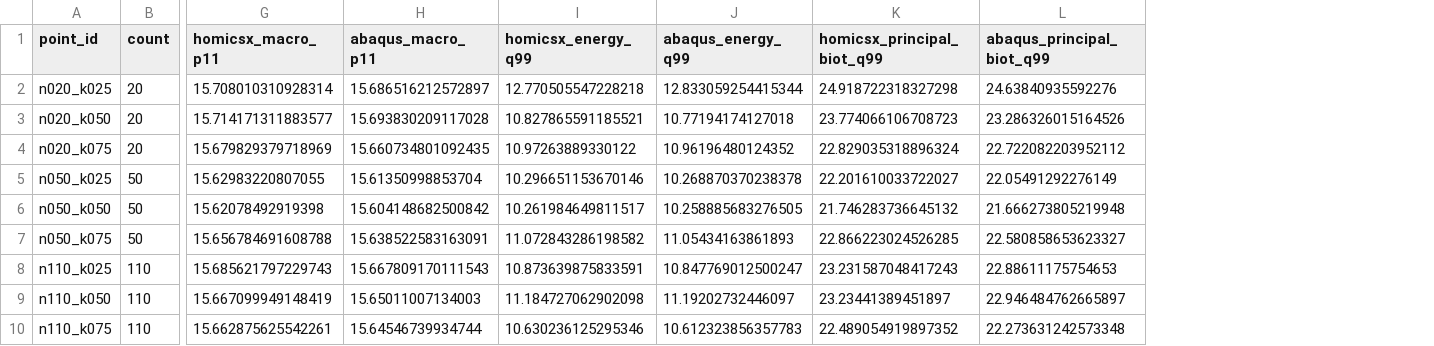
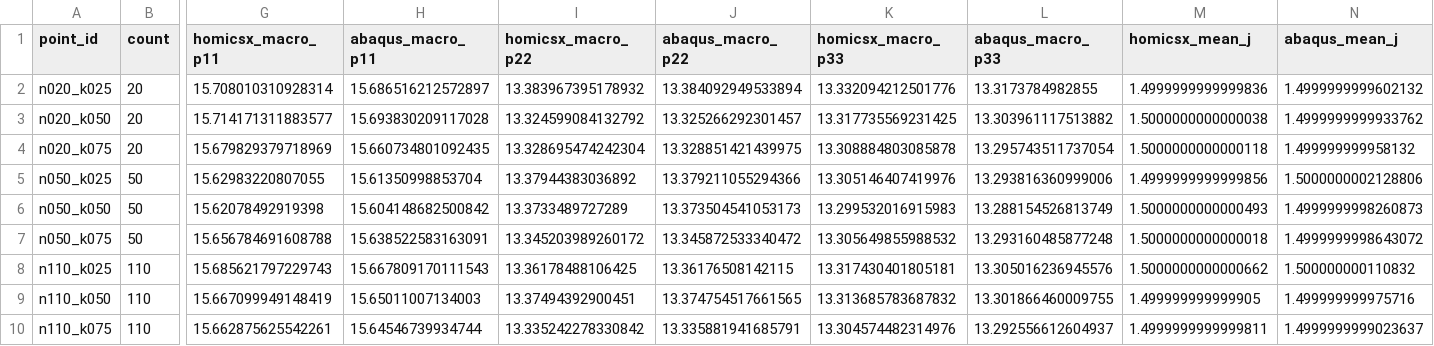
Before and after one commit to AmirTahouni/HomiCSx, a CSV file: validation/abaqus/reference_results.csv, drawn as a sheet; only a part is shown, gaps mark what is left out; removed rows and columns are numbered as before the commit, all else as after; the diff names each change by its address in the sheet, - before the commit and + after, or states it on an @@ line.

Commit message:
validation: use macroscopic Abaqus quantities

```diff
--- a/validation/abaqus/reference_results.csv
+++ b/validation/abaqus/reference_results.csv
-column I (homicsx_energy_q99), rows 2-10: 12.770505547228218 | 10.827865591185521 | 10.97263889330122 | 10.296651153670146 | 10.261984649811517 | 11.072843286198582 | 10.873639875833591 | 11.184727062902098 | 10.630236125295346
-column J (abaqus_energy_q99), rows 2-10: 12.833059254415344 | 10.77194174127018 | 10.96196480124352 | 10.268870370238378 | 10.258885683276505 | 11.05434163861893 | 10.847769012500247 | 11.19202732446097 | 10.612323856357783
-column K (homicsx_principal_biot_q99), rows 2-10: 24.918722318327298 | 23.774066106708723 | 22.829035318896324 | 22.201610033722027 | 21.746283736645132 | 22.866223024526285 | 23.231587048417243 | 23.23441389451897 | 22.489054919897352
-column L (abaqus_principal_biot_q99), rows 2-10: 24.63840935592276 | 23.286326015164526 | 22.722082203952112 | 22.05491292276149 | 21.666273805219948 | 22.580858653623327 | 22.88611175754653 | 22.946484762665897 | 22.273631242573348
+column I (homicsx_macro_p22), rows 2-10: 13.383967395178932 | 13.324599084132792 | 13.328695474242304 | 13.37944383036892 | 13.3733489727289 | 13.345203989260172 | 13.36178488106425 | 13.37494392900451 | 13.335242278330842
+column J (abaqus_macro_p22), rows 2-10: 13.384092949533894 | 13.325266292301457 | 13.328851421439975 | 13.379211055294366 | 13.373504541053173 | 13.345872533340472 | 13.36176508142115 | 13.374754517661565 | 13.335881941685791
+column K (homicsx_macro_p33), rows 2-10: 13.332094212501776 | 13.317735569231425 | 13.308884803085878 | 13.305146407419976 | 13.299532016915983 | 13.305649855988532 | 13.317430401805181 | 13.313685783687832 | 13.304574482314976
+column L (abaqus_macro_p33), rows 2-10: 13.3173784982855 | 13.303961117513882 | 13.295743511737054 | 13.293816360999006 | 13.288154526813749 | 13.293160485877248 | 13.305016236945576 | 13.301866460009755 | 13.292556612604937
+column M (homicsx_mean_j), rows 2-10: 1.4999999999999836 | 1.5000000000000038 | 1.5000000000000118 | 1.4999999999999856 | 1.5000000000000493 | 1.5000000000000018 | 1.5000000000000662 | 1.499999999999905 | 1.4999999999999811
+column N (abaqus_mean_j), rows 2-10: 1.4999999999602132 | 1.4999999999933762 | 1.499999999958132 | 1.5000000002128806 | 1.4999999998260873 | 1.4999999998643072 | 1.500000000110832 | 1.499999999975716 | 1.4999999999023637
```
Also changed, not shown: 6 other files.
